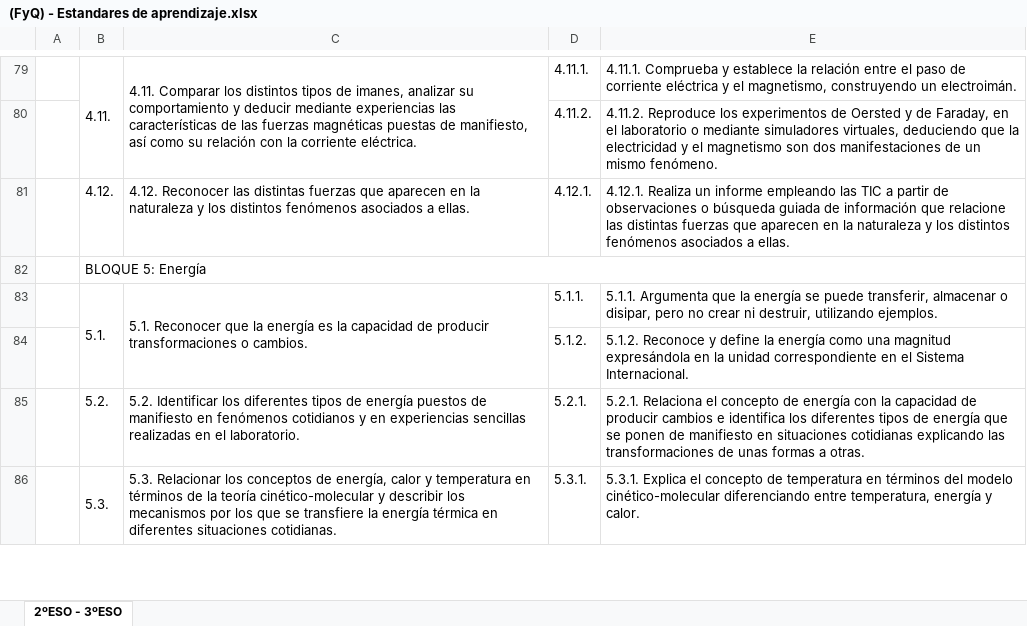
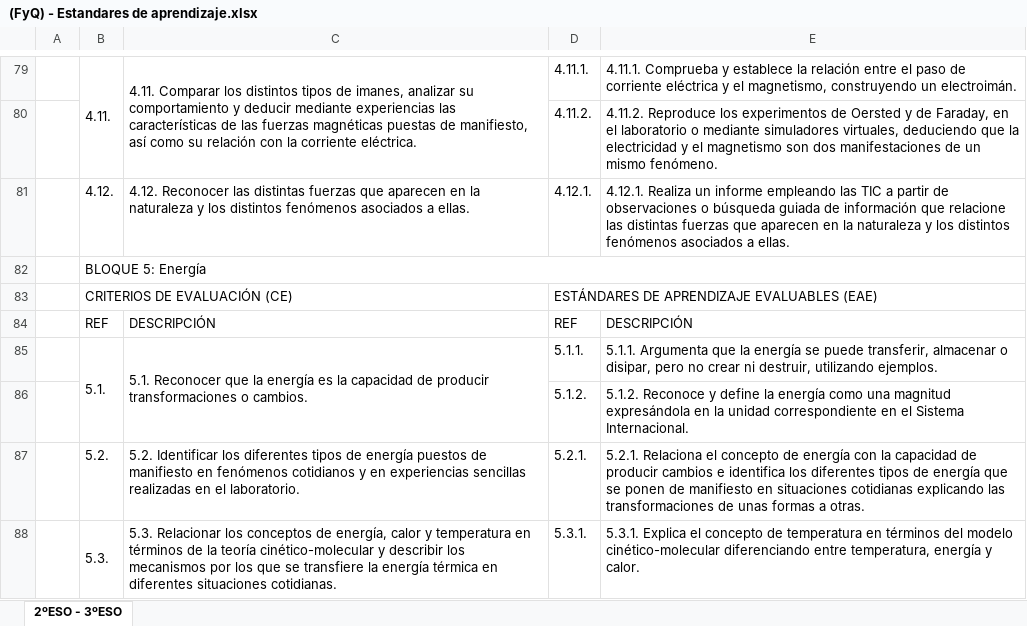
Before and after one commit to unomolarfyq/unomolarfyq, an Excel workbook: == MATERIAL/(FyQ) - Estandares de aprendizaje.xlsx, sheet 2ºESO - 3ºESO, drawn as a sheet; only a part is shown, gaps mark what is left out; values as stored, in another font and other column widths than the file's, no cell formats; the diff names each change by its address in the sheet, - before the commit and + after, or states it on an @@ line.

```diff
--- a/== MATERIAL/(FyQ) - Estandares de aprendizaje.xlsx (sheet 2ºESO - 3ºESO)
+++ b/== MATERIAL/(FyQ) - Estandares de aprendizaje.xlsx (sheet 2ºESO - 3ºESO)
+row 83:  | CRITERIOS DE EVALUACIÓN (CE) |  | ESTÁNDARES DE APRENDIZAJE EVALUABLES (EAE)
+row 84:  | REF | DESCRIPCIÓN | REF | DESCRIPCIÓN
```
Also changed, not shown: cell formats, 1 other file.
